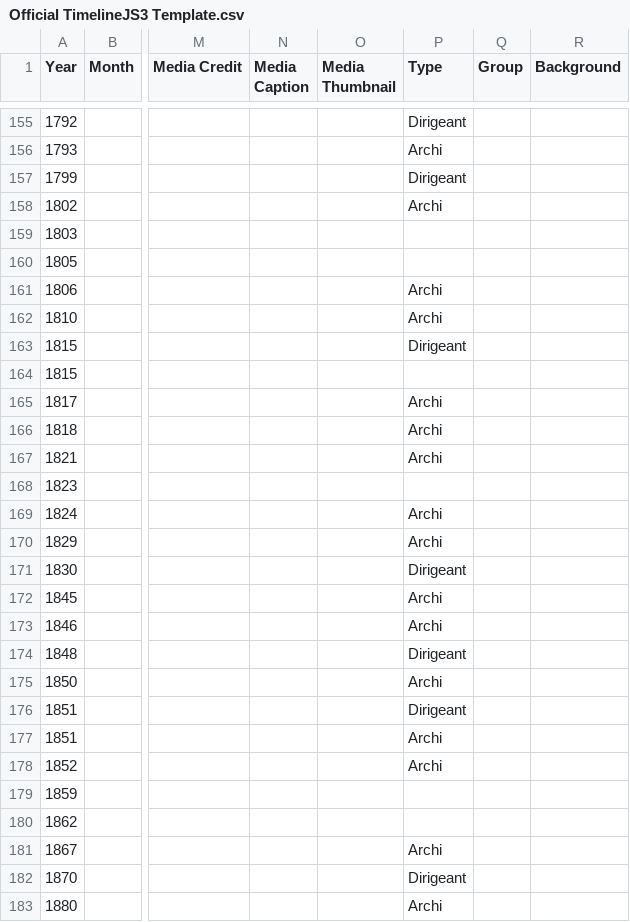
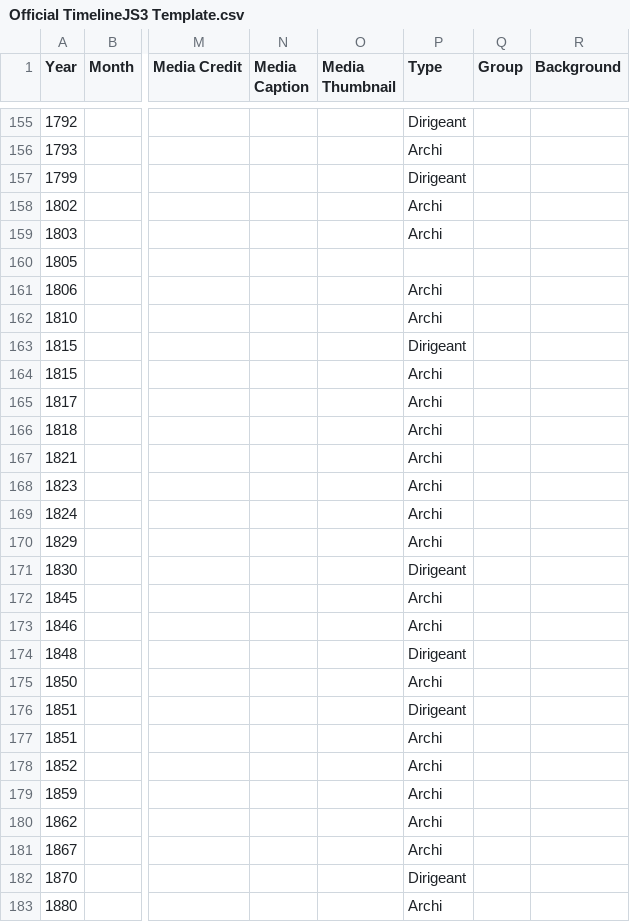
Before and after one commit to ines0011/frise, a CSV file: Official TimelineJS3 Template.csv, drawn as a sheet; only a part is shown, gaps mark what is left out; the diff names each change by its address in the sheet, - before the commit and + after, or states it on an @@ line.

Commit message:
Update Official TimelineJS3 Template.csv

```diff
--- a/Official TimelineJS3 Template.csv
+++ b/Official TimelineJS3 Template.csv
-P159 (Type): (empty)
+P159 (Type): Archi
-P164 (Type): (empty)
+P164 (Type): Archi
-P168 (Type): (empty)
+P168 (Type): Archi
-P179:P180 (Type): (empty)
+P179:P180 (Type): Archi
```
